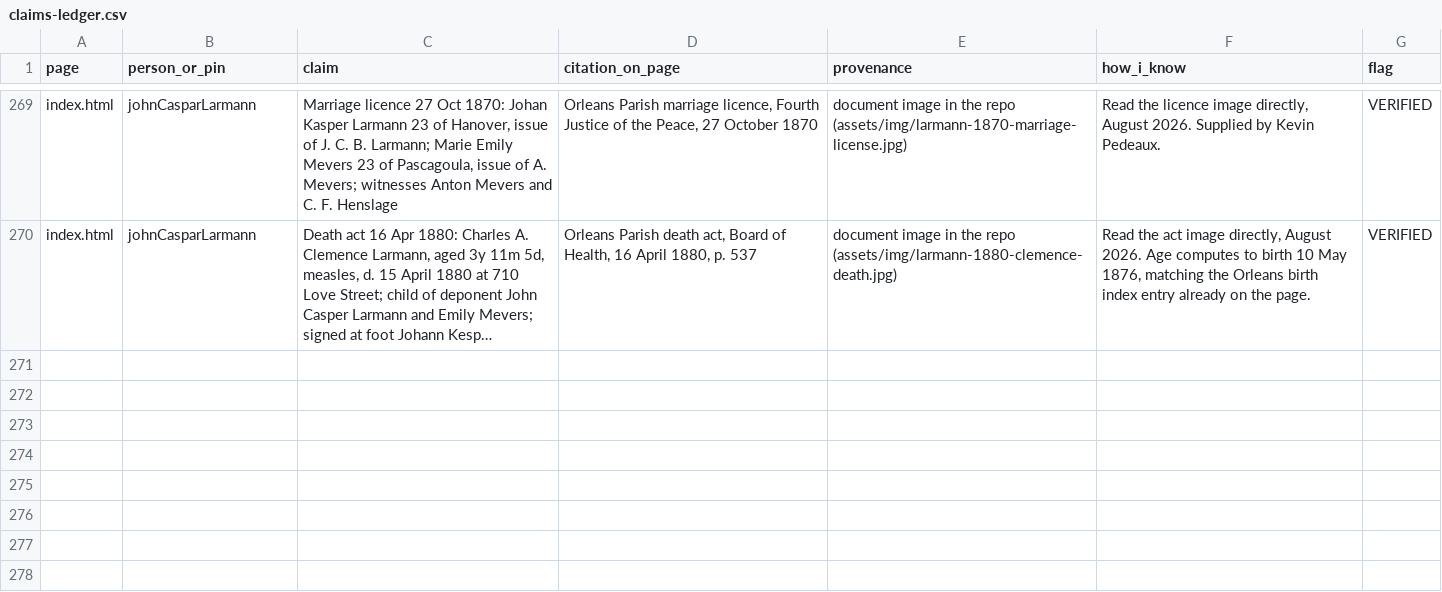
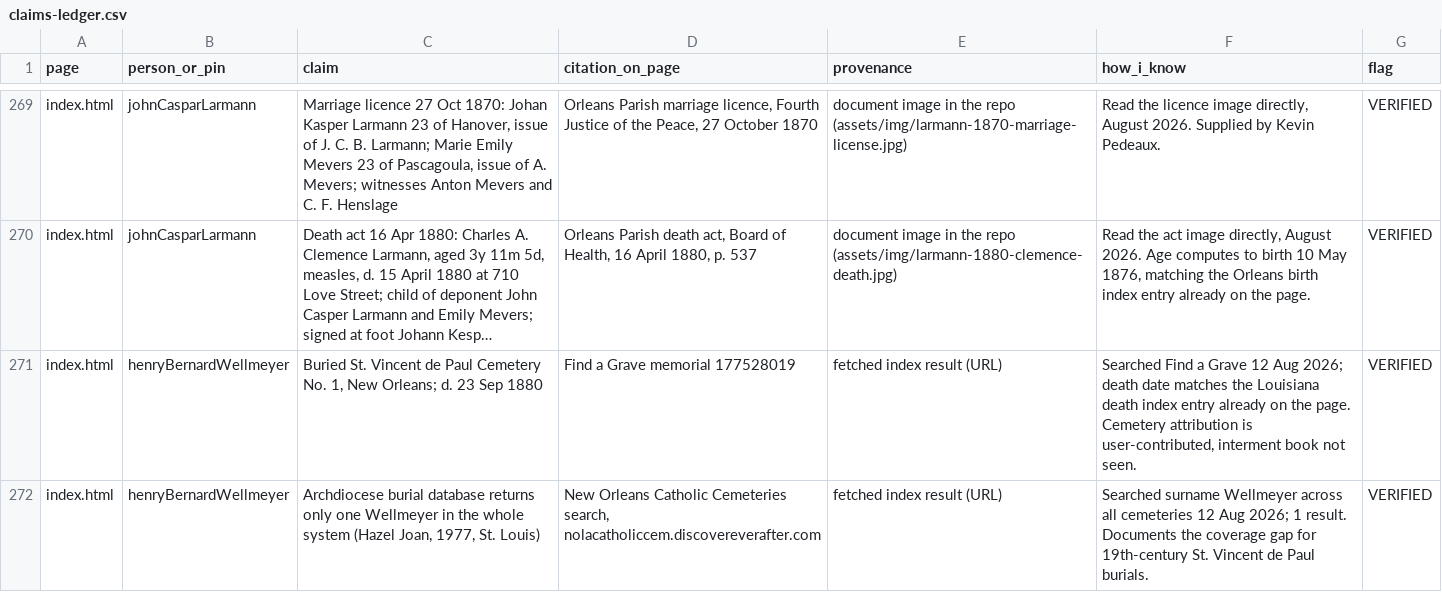
Before and after one commit to Kpedeaux/family, a CSV file: research/claims-ledger.csv, drawn as a sheet; only a part is shown, gaps mark what is left out; long unchanged cells end in …; the diff names each change by its address in the sheet, - before the commit and + after, or states it on an @@ line.

```diff
--- a/research/claims-ledger.csv
+++ b/research/claims-ledger.csv
+row 271: index.html | henryBernardWellmeyer | Buried St. Vincent de Paul Cemetery No. 1, New Orleans; d. 23 Sep 1880 | Find a Grave memorial 177528019 | fetched index result (URL) | Searched Find a Grave 12 Aug 2026; death date matches the Louisiana death index entry already on the page. Cemetery attribution is user-contributed, interment book not seen. | VERIFIED
+row 272: index.html | henryBernardWellmeyer | Archdiocese burial database returns only one Wellmeyer in the whole system (Hazel Joan, 1977, St. Louis) | New Orleans Catholic Cemeteries search, nolacatholiccem.discovereverafter.com | fetched index result (URL) | Searched surname Wellmeyer across all cemeteries 12 Aug 2026; 1 result. Documents the coverage gap for 19th-century St. Vincent de Paul burials. | VERIFIED
```
Also changed, not shown: 4 other files.
